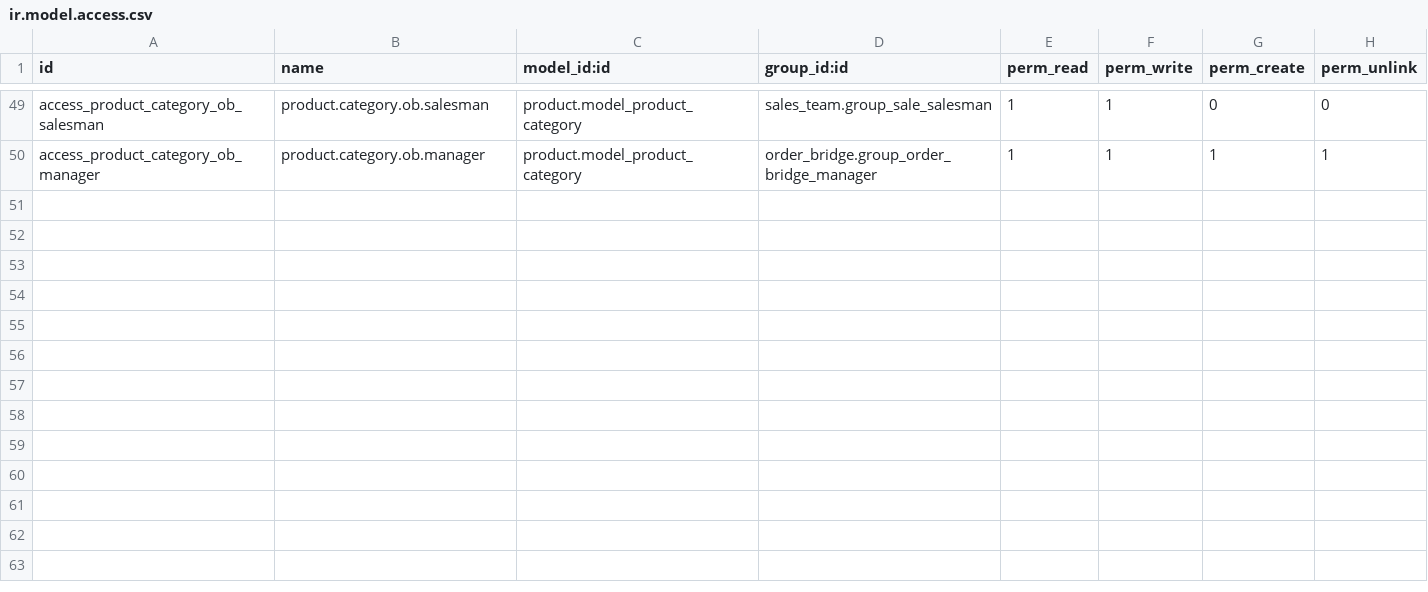
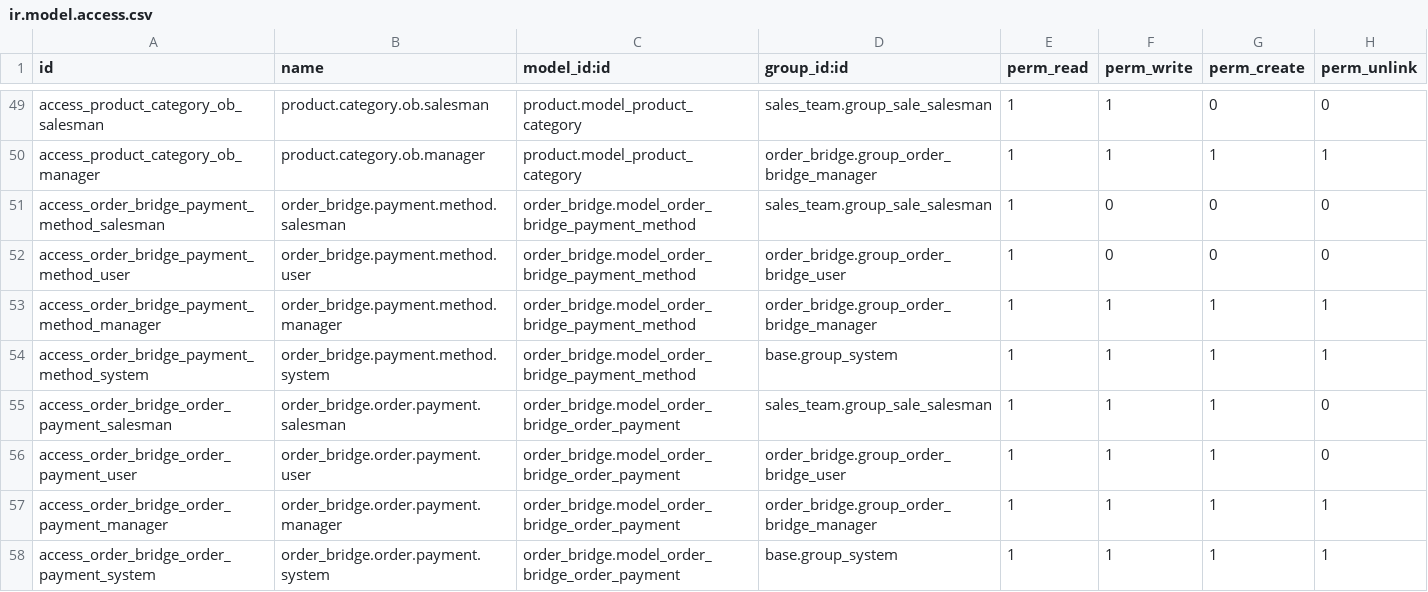
Before and after one commit to aprezcuba24/odoo, a CSV file: own_modules/order_bridge/security/ir.model.access.csv, drawn as a sheet; only a part is shown, gaps mark what is left out; the diff names each change by its address in the sheet, - before the commit and + after, or states it on an @@ line.

Commit message:
Order payment

```diff
--- a/own_modules/order_bridge/security/ir.model.access.csv
+++ b/own_modules/order_bridge/security/ir.model.access.csv
+row 51: access_order_bridge_payment_method_salesman | order_bridge.payment.method.salesman | order_bridge.model_order_bridge_payment_method | sales_team.group_sale_salesman | 1 | 0 | 0 | 0
+row 52: access_order_bridge_payment_method_user | order_bridge.payment.method.user | order_bridge.model_order_bridge_payment_method | order_bridge.group_order_bridge_user | 1 | 0 | 0 | 0
+row 53: access_order_bridge_payment_method_manager | order_bridge.payment.method.manager | order_bridge.model_order_bridge_payment_method | order_bridge.group_order_bridge_manager | 1 | 1 | 1 | 1
+row 54: access_order_bridge_payment_method_system | order_bridge.payment.method.system | order_bridge.model_order_bridge_payment_method | base.group_system | 1 | 1 | 1 | 1
+row 55: access_order_bridge_order_payment_salesman | order_bridge.order.payment.salesman | order_bridge.model_order_bridge_order_payment | sales_team.group_sale_salesman | 1 | 1 | 1 | 0
+row 56: access_order_bridge_order_payment_user | order_bridge.order.payment.user | order_bridge.model_order_bridge_order_payment | order_bridge.group_order_bridge_user | 1 | 1 | 1 | 0
+row 57: access_order_bridge_order_payment_manager | order_bridge.order.payment.manager | order_bridge.model_order_bridge_order_payment | order_bridge.group_order_bridge_manager | 1 | 1 | 1 | 1
+row 58: access_order_bridge_order_payment_system | order_bridge.order.payment.system | order_bridge.model_order_bridge_order_payment | base.group_system | 1 | 1 | 1 | 1
```
Also changed, not shown: 14 other files.
